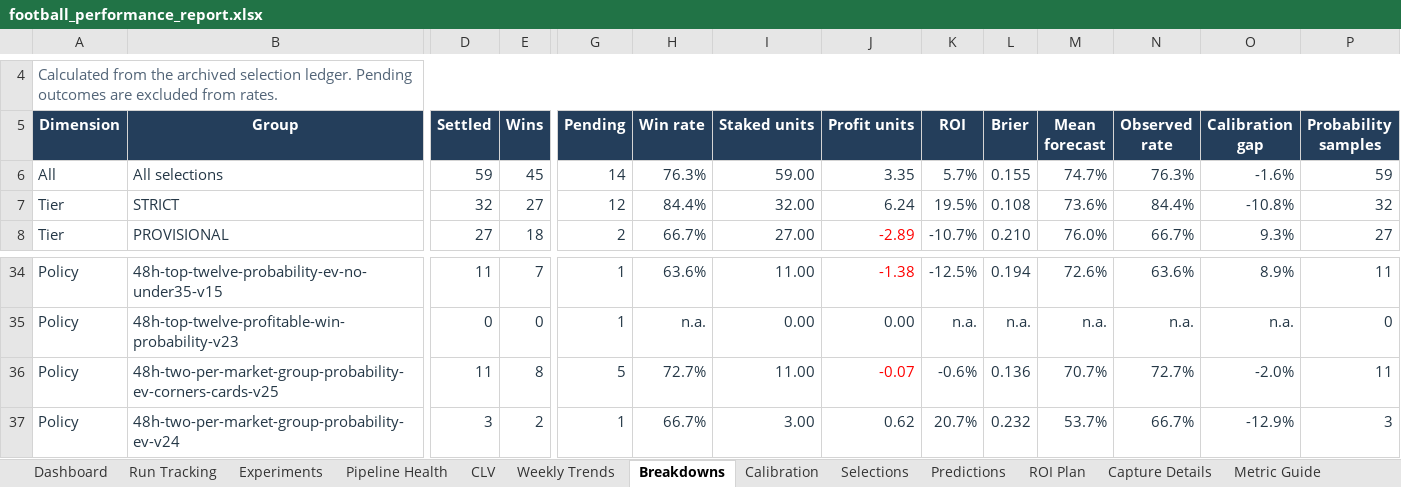
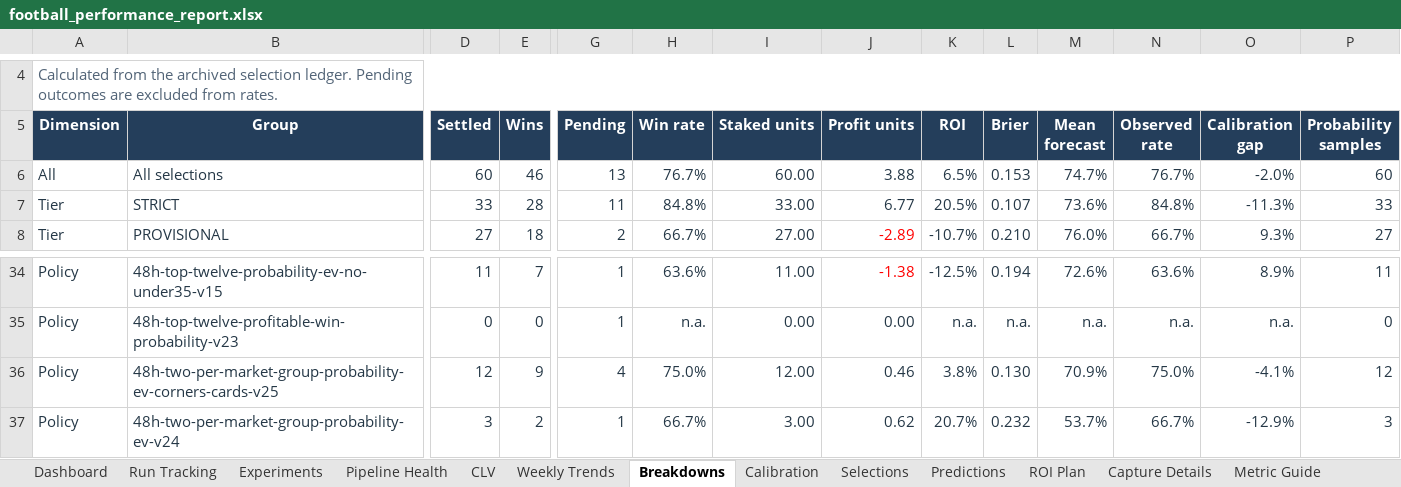
Before and after one commit to paulmaina/football-value-pipeline, an Excel workbook: football_output_v2/readable/football_performance_report.xlsx, sheet Breakdowns, drawn as a sheet; only a part is shown, gaps mark what is left out; values as stored, in another font and other column widths than the file's, no borders; conditional formats and table styles not drawn; the diff covers the shown part only; the diff names each change by its address in the sheet, - before the commit and + after, or states it on an @@ line.

```diff
--- a/football_output_v2/readable/football_performance_report.xlsx (sheet Breakdowns)
+++ b/football_output_v2/readable/football_performance_report.xlsx (sheet Breakdowns)
-D6 (Settled): 59
+D6 (Settled): 60
-E6 (Wins): 45
+E6 (Wins): 46
-G6 (Pending): 14
+G6 (Pending): 13
-H6 (Win rate): 76.3%
+H6 (Win rate): 76.7%
-I6 (Staked units): 59.00
+I6 (Staked units): 60.00
-J6 (Profit units): 3.35
+J6 (Profit units): 3.88
-K6 (ROI): 5.7%
+K6 (ROI): 6.5%
-L6 (Brier): 0.155
+L6 (Brier): 0.153
-N6 (Observed rate): 76.3%
+N6 (Observed rate): 76.7%
-O6 (Calibration gap): -1.6%
+O6 (Calibration gap): -2.0%
-P6 (Probability samples): 59
+P6 (Probability samples): 60
-D7 (Settled): 32
+D7 (Settled): 33
-E7 (Wins): 27
+E7 (Wins): 28
-G7 (Pending): 12
+G7 (Pending): 11
-H7 (Win rate): 84.4%
+H7 (Win rate): 84.8%
-I7 (Staked units): 32.00
+I7 (Staked units): 33.00
-J7 (Profit units): 6.24
+J7 (Profit units): 6.77
-K7 (ROI): 19.5%
+K7 (ROI): 20.5%
-L7 (Brier): 0.108
+L7 (Brier): 0.107
-N7 (Observed rate): 84.4%
+N7 (Observed rate): 84.8%
-O7 (Calibration gap): -10.8%
+O7 (Calibration gap): -11.3%
-P7 (Probability samples): 32
+P7 (Probability samples): 33
-D36 (Settled): 11
+D36 (Settled): 12
-E36 (Wins): 8
+E36 (Wins): 9
-G36 (Pending): 5
+G36 (Pending): 4
-H36 (Win rate): 72.7%
+H36 (Win rate): 75.0%
-I36 (Staked units): 11.00
+I36 (Staked units): 12.00
-J36 (Profit units): -0.07
+J36 (Profit units): 0.46
-J36 text colour: #FF0000
+J36 text colour: #243746
-K36 (ROI): -0.6%
+K36 (ROI): 3.8%
-L36 (Brier): 0.136
+L36 (Brier): 0.130
-M36 (Mean forecast): 70.7%
+M36 (Mean forecast): 70.9%
-N36 (Observed rate): 72.7%
+N36 (Observed rate): 75.0%
-O36 (Calibration gap): -2.0%
+O36 (Calibration gap): -4.1%
-P36 (Probability samples): 11
+P36 (Probability samples): 12
```
Also changed, not shown: 38 edited cells elsewhere in this sheet, sheet ROI Plan, sheet Pipeline Health, sheet Dashboard, sheet Run Tracking, sheet Weekly Trends, sheet Calibration, 2 more sheets, hidden cells, charts or pictures, 33 other files.
